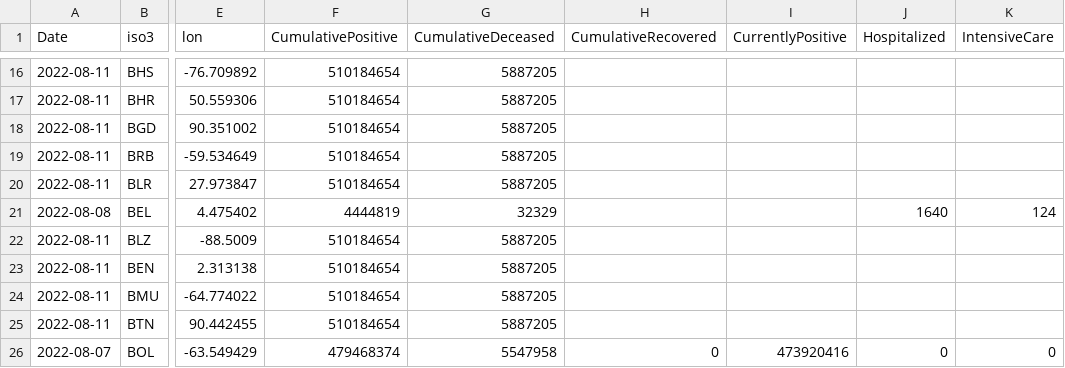
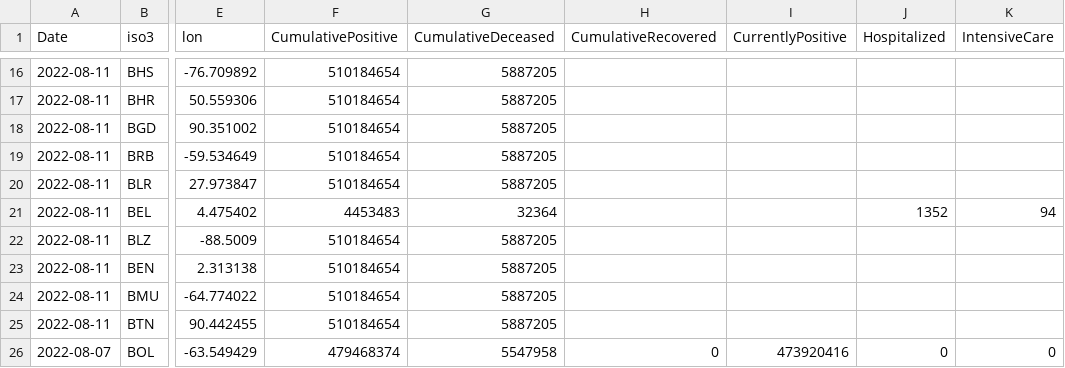
Before and after one commit to romyhansum/COVID-19, a CSV file: data-by-country/jrc-covid-19-countries-20220812.csv, drawn as a sheet; only a part is shown, gaps mark what is left out; the diff names each change by its address in the sheet, - before the commit and + after, or states it on an @@ line.

```diff
--- a/data-by-country/jrc-covid-19-countries-20220812.csv
+++ b/data-by-country/jrc-covid-19-countries-20220812.csv
-A21 (Date): 2022-08-08
+A21 (Date): 2022-08-11
-F21 (CumulativePositive): 4444819
+F21 (CumulativePositive): 4453483
-G21 (CumulativeDeceased): 32329
+G21 (CumulativeDeceased): 32364
-J21 (Hospitalized): 1640
+J21 (Hospitalized): 1352
-K21 (IntensiveCare): 124
+K21 (IntensiveCare): 94
```
Also changed, not shown: data-by-country/jrc-covid-19-countries-latest.csv, data-of-world/jrc-covid-19-world-latest.csv, 5 other files.
